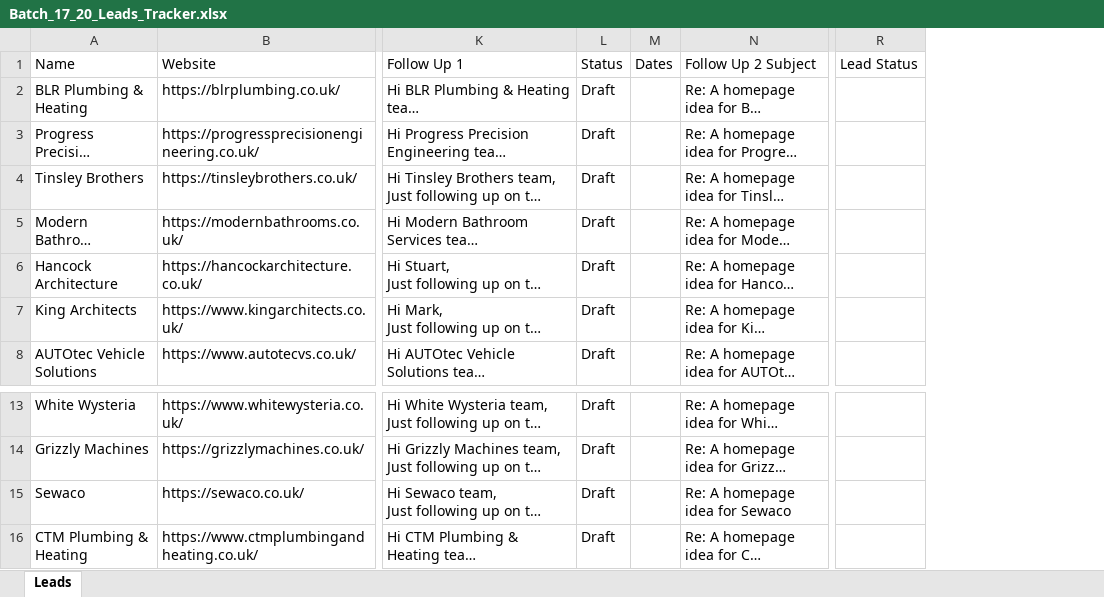
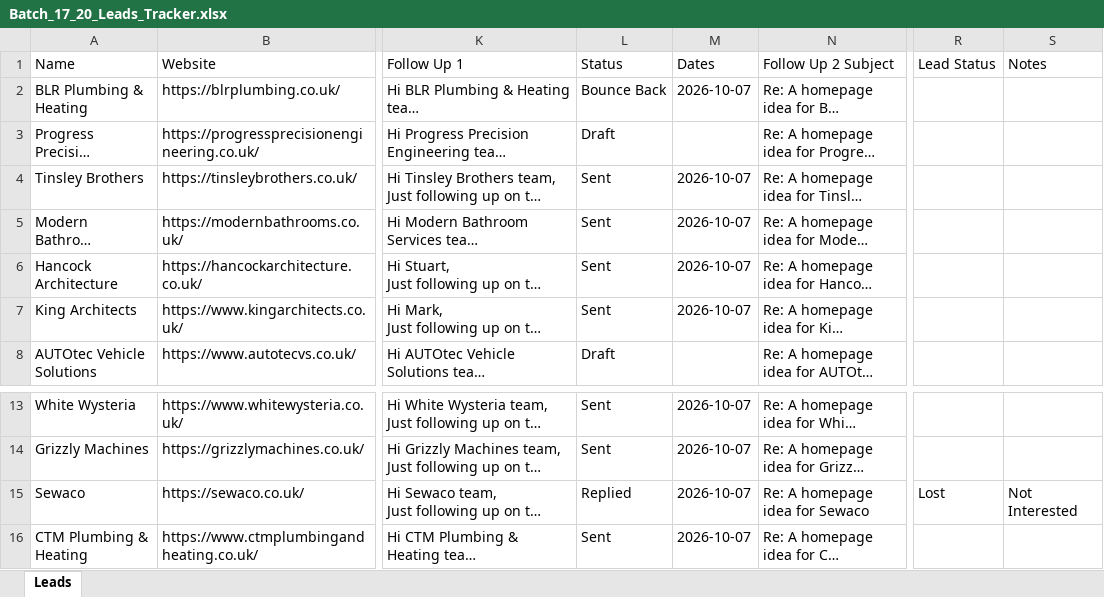
Before and after one commit to ksnirob/lead-tracker, an Excel workbook: excel/UK/Batch_17_20_Leads_Tracker.xlsx, sheet Leads, drawn as a sheet; only a part is shown, gaps mark what is left out; long unchanged cells end in …; values as stored, in another font and other column widths than the file's, no borders; removed rows and columns are numbered as before the commit, all else as after; the diff names each change by its address in the sheet, - before the commit and + after, or states it on an @@ line.

```diff
--- a/excel/UK/Batch_17_20_Leads_Tracker.xlsx (sheet Leads)
+++ b/excel/UK/Batch_17_20_Leads_Tracker.xlsx (sheet Leads)
-column L, rows 1-8: Status | Draft | Draft | Draft | Draft | Draft | Draft | Draft; rows 13-16: all Draft
-column M, row 1: Dates
+column L, rows 1-8: Status | Bounce Back | Draft | Sent | Sent | Sent | Sent | Draft; rows 13-16: Sent | Sent | Replied | Sent
+column M, rows 1-7: Dates | 2026-10-07 |  | 2026-10-07 | 2026-10-07 | 2026-10-07 | 2026-10-07; rows 13-16: all 2026-10-07
+column S, row 1: Notes; row 15: Not Interested
-R15: (empty)
+R15: Lost
```
Also changed, not shown: excel/UK/Batch_01_Leads_Tracker.xlsx, excel/UK/Batch_03_Leads_Tracker.xlsx, 22 other files.
